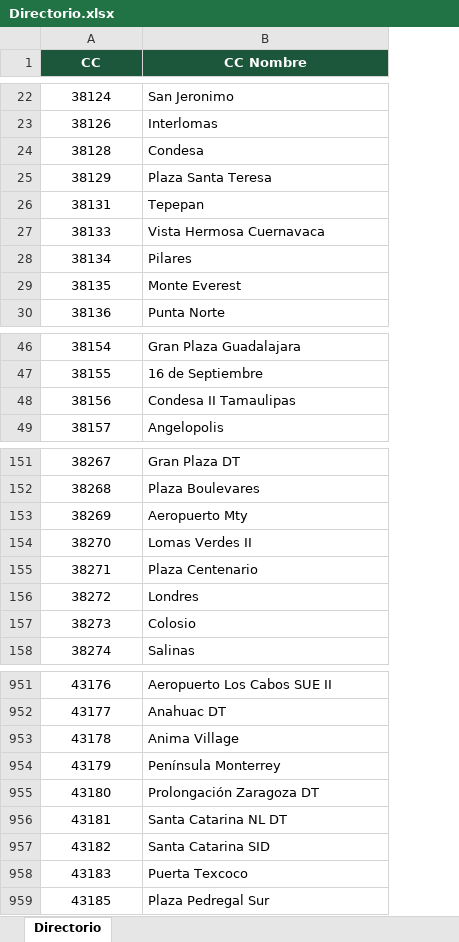
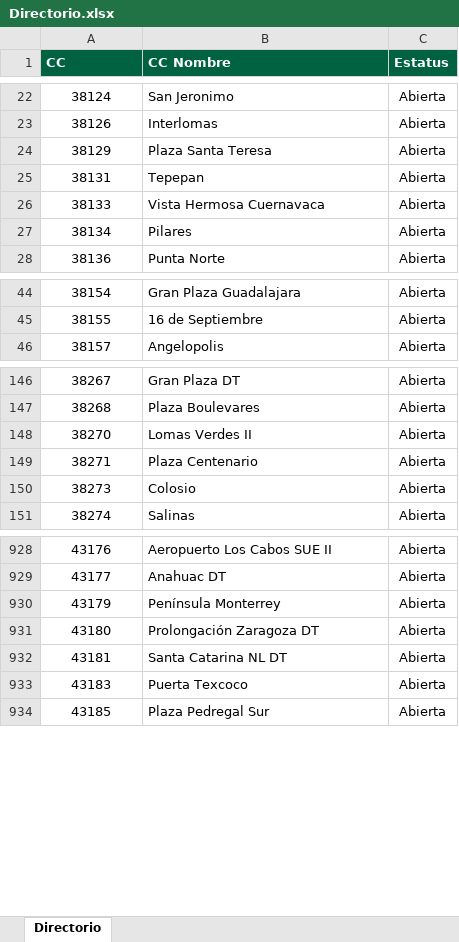
Before and after one commit to sbx-mex/Max-Min, an Excel workbook: sources/Directorio.xlsx, sheet Directorio, drawn as a sheet; only a part is shown, gaps mark what is left out; values as stored, in another font and other column widths than the file's, no borders; conditional formats and table styles not drawn; removed rows and columns are numbered as before the commit, all else as after; the diff covers the shown part only; the diff names each change by its address in the sheet, - before the commit and + after, or states it on an @@ line.

```diff
--- a/sources/Directorio.xlsx (sheet Directorio)
+++ b/sources/Directorio.xlsx (sheet Directorio)
+column C (Estatus), rows 22-28: all Abierta; rows 44-46: all Abierta; rows 146-151: all Abierta; rows 928-934: all Abierta
@@ A1:B1 fill: #1D573B → #006241, alignment: center → left @@
@@ row 24 moved to row 944: 38128 @@
-row 29: 38135 | Monte Everest
-row 48: 38156 | Condesa II Tamaulipas
-row 153: 38269 | Aeropuerto Mty
@@ row 156 moved to row 946: 38272 @@
-row 953: 43178 | Anima Village
-row 957: 43182 | Santa Catarina SID
```
Also changed, not shown: 11 removed rows and 8 moved rows elsewhere in this sheet, 22 other files.
